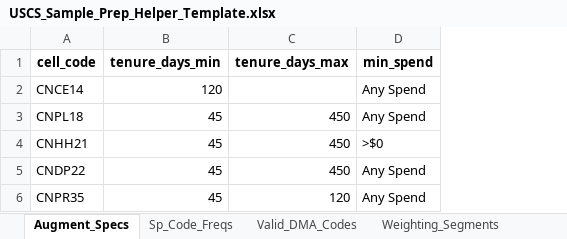
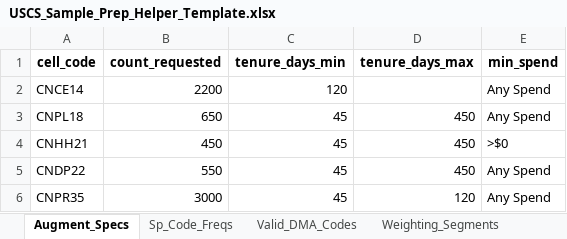
Before and after one commit to naxionthinking/USCS-Sample-Prep, an Excel workbook: USCS_Sample_Prep_Helper_Template.xlsx, sheet Augment_Specs, drawn as a sheet; values as stored, in another font and other column widths than the file's, no borders; the diff names each change by its address in the sheet, - before the commit and + after, or states it on an @@ line.

```diff
--- a/USCS_Sample_Prep_Helper_Template.xlsx (sheet Augment_Specs)
+++ b/USCS_Sample_Prep_Helper_Template.xlsx (sheet Augment_Specs)
+column B (count_requested), rows 2-6: 2200 | 650 | 450 | 550 | 3000
```
Also changed, not shown: 3 other files.
